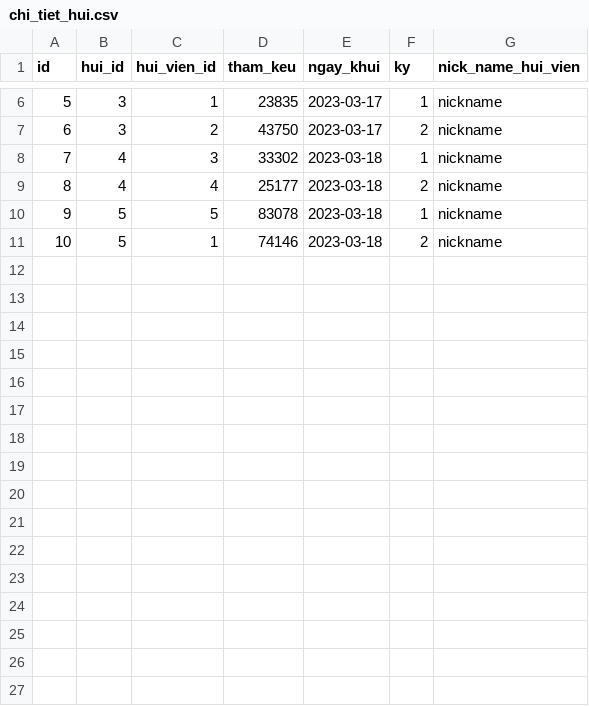
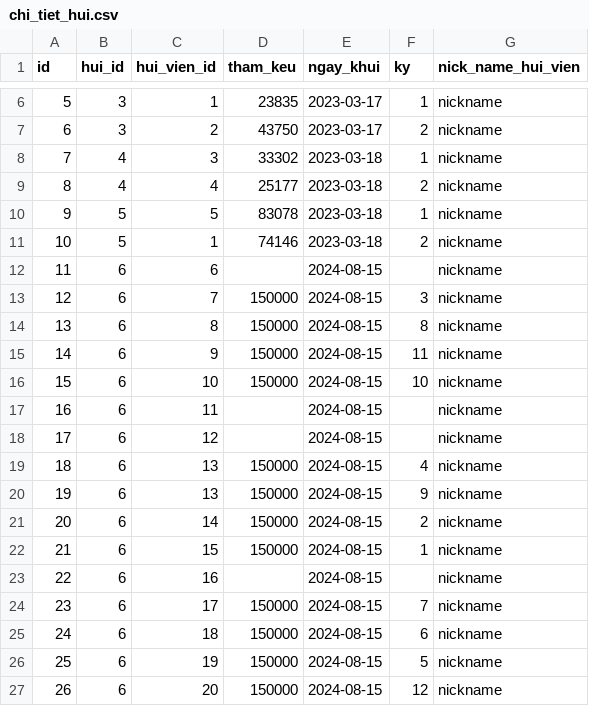
Before and after one commit to tienduoc/tontine, a CSV file: src/main/resources/config/liquibase/fake-data/chi_tiet_hui.csv, drawn as a sheet; only a part is shown, gaps mark what is left out.

```diff
--- a/src/main/resources/config/liquibase/fake-data/chi_tiet_hui.csv
+++ b/src/main/resources/config/liquibase/fake-data/chi_tiet_hui.csv
@@ -11 +11,17 @@ id;hui_id;hui_vien_id;tham_keu;ngay_khui;ky;nick_name_hui_vien
 10;5;1;74146;2023-03-18;2;nickname
+11;6;6;;2024-08-15;;nickname
+12;6;7;150000;2024-08-15;3;nickname
+13;6;8;150000;2024-08-15;8;nickname
+14;6;9;150000;2024-08-15;11;nickname
+15;6;10;150000;2024-08-15;10;nickname
+16;6;11;;2024-08-15;;nickname
+17;6;12;;2024-08-15;;nickname
+18;6;13;150000;2024-08-15;4;nickname
+19;6;13;150000;2024-08-15;9;nickname
+20;6;14;150000;2024-08-15;2;nickname
+21;6;15;150000;2024-08-15;1;nickname
+22;6;16;;2024-08-15;;nickname
+23;6;17;150000;2024-08-15;7;nickname
+24;6;18;150000;2024-08-15;6;nickname
+25;6;19;150000;2024-08-15;5;nickname
+26;6;20;150000;2024-08-15;12;nickname
```
Also changed, not shown: src/main/resources/config/liquibase/fake-data/hui.csv, 3 other files.
